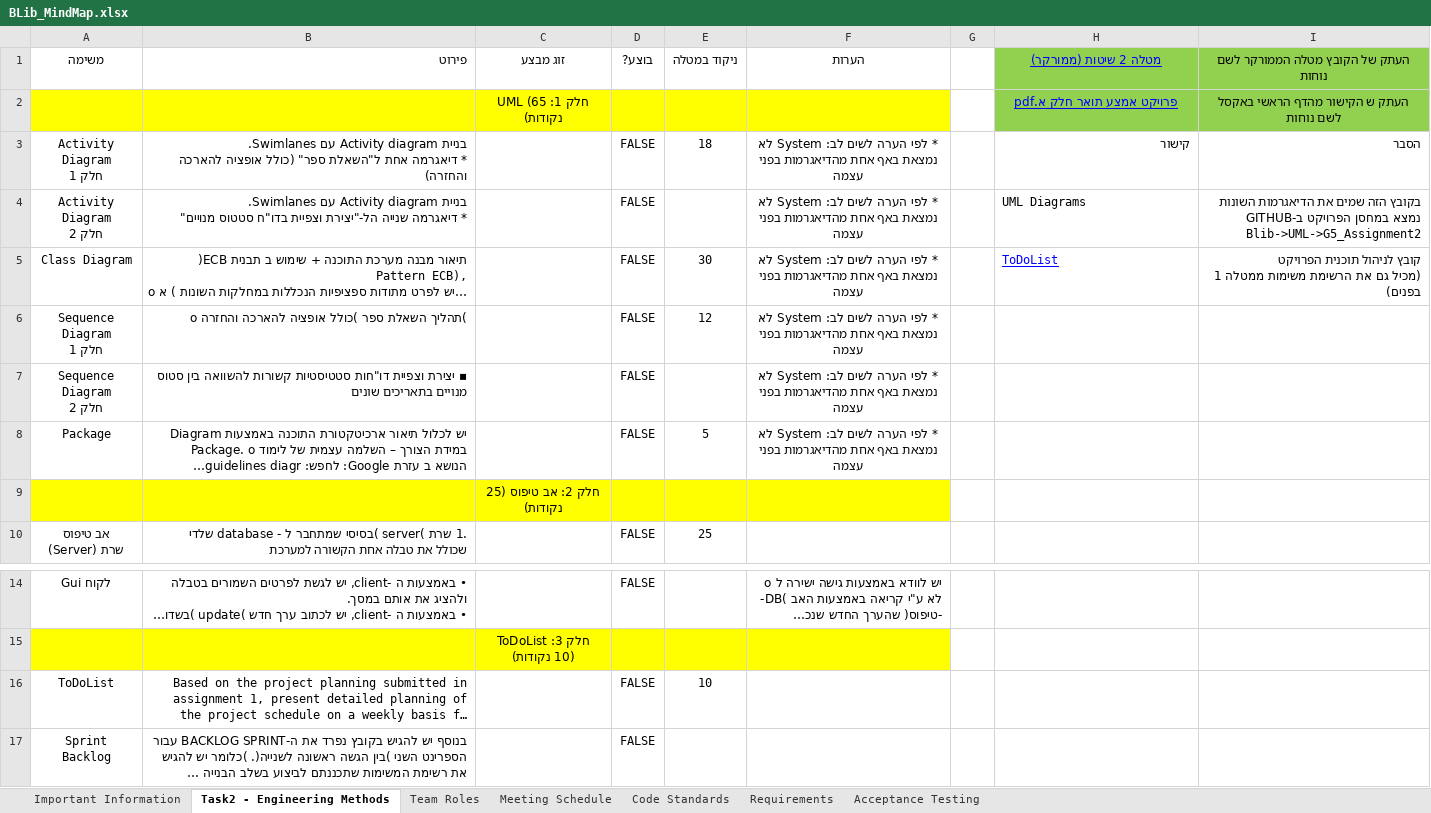
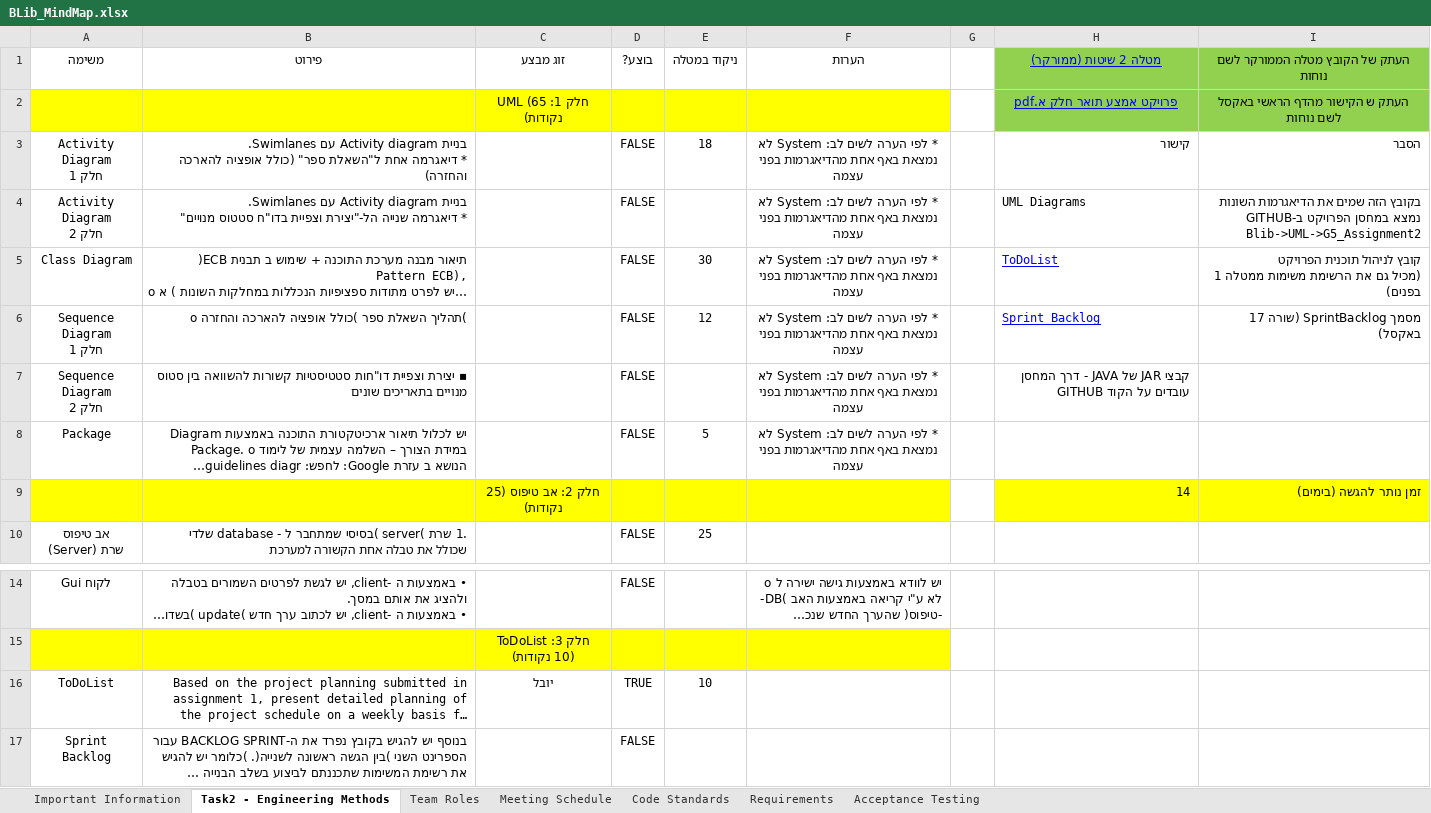
Before and after one commit to Ron-Salama/Blib_Midterm_Project, an Excel workbook: BLib_MindMap.xlsx, sheet Task2 - Engineering Methods, drawn as a sheet; only a part is shown, gaps mark what is left out; long unchanged cells end in …; values as stored, in another font and other column widths than the file's, no borders; charts and pictures and conditional formats and table styles not drawn; removed rows and columns are numbered as before the commit, all else as after; ↵ is a line break in a cell; the diff names each change by its address in the sheet, - before the commit and + after, or states it on an @@ line.

```diff
--- a/BLib_MindMap.xlsx (sheet Task2 - Engineering Methods)
+++ b/BLib_MindMap.xlsx (sheet Task2 - Engineering Methods)
-B1 alignment: right
+B1 alignment: center
-I4: …ב-GITHUB ↵ Blib->UML->G5_Assignment2
+I4: …ב-GITHUB Blib->UML->G5_Assignment2
-H6 (מטלה 2 שיטות (ממורקר)): (empty)
+H6 (מטלה 2 שיטות (ממורקר)): Sprint Backlog
-I6: (empty)
+I6: מסמך SprintBacklog (שורה 17 באקסל)
-H7 (מטלה 2 שיטות (ממורקר)): (empty)
+H7 (מטלה 2 שיטות (ממורקר)): קבצי JAR של JAVA - דרך המחסן GITHUB עובדים על הקוד
-row 9:  |  | חלק 2: אב טיפוס (25 נקודות)
+row 9:  |  | חלק 2: אב טיפוס (25 נקודות) |  |  |  |  | 14 | זמן נותר להגשה (בימים)
-C16 (זוג מבצע): (empty)
+C16 (זוג מבצע): יובל
-D16 (בוצע?): FALSE
+D16 (בוצע?): TRUE
```
Also changed, not shown: sheet Important Information, charts or pictures, 1 other file.
